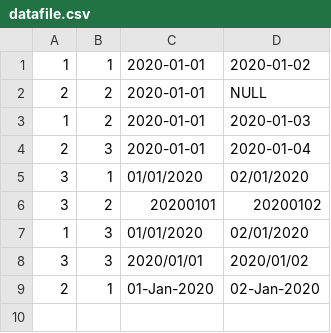
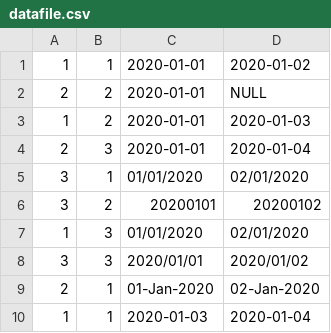
Before and after one commit to GorgiBg/Sirma-FinalExam-TeamEmployees, a CSV file: src/main/resources/datafile.csv, drawn as a sheet.

```diff
--- a/src/main/resources/datafile.csv
+++ b/src/main/resources/datafile.csv
@@ -9 +9,2 @@
 2, 1, 01-Jan-2020, 02-Jan-2020
+1, 1, 2020-01-03, 2020-01-04
```
Also changed, not shown: 5 other files.
